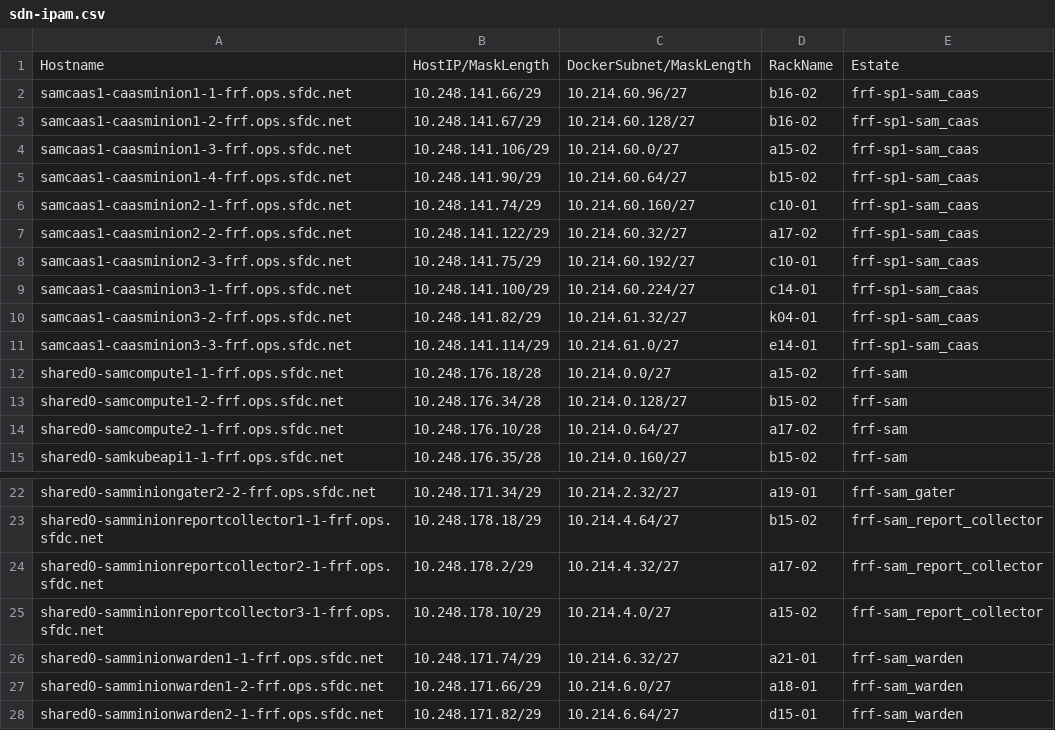
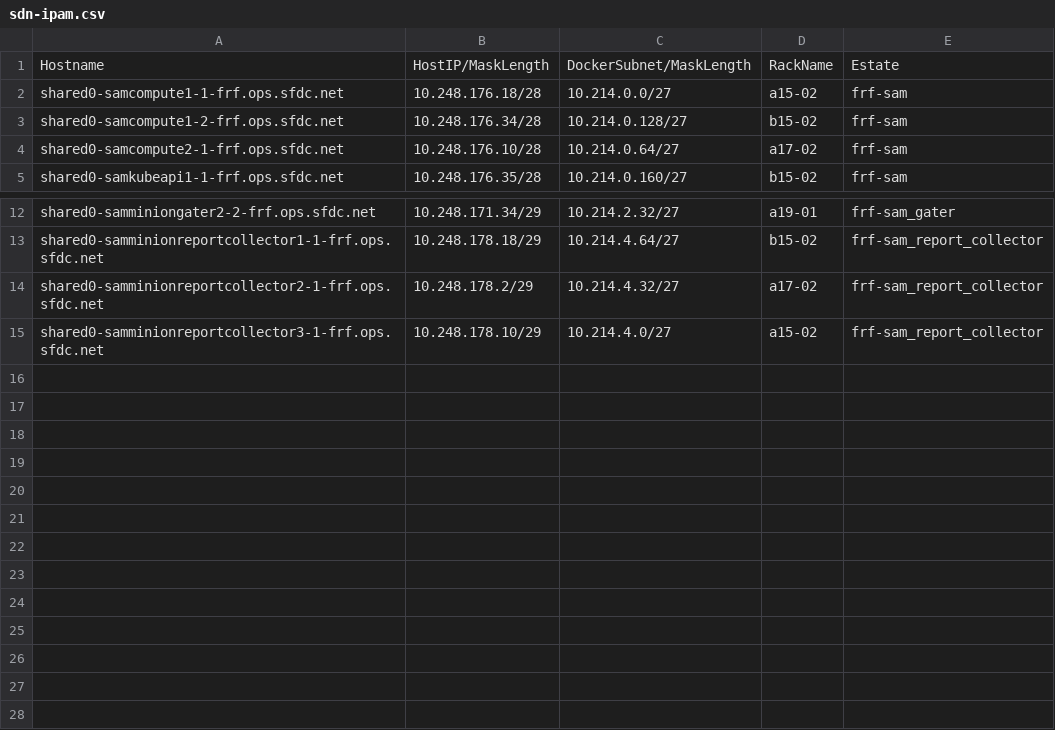
Before and after one commit to kckrithika/kaggle-challenges, a CSV file: sam-internal/sdn/frf/frf-sam/sdn-ipam.csv, drawn as a sheet; only a part is shown, gaps mark what is left out.

Commit message:
Removing the frf hosts that are not ready yet.

```diff
--- a/sam-internal/sdn/frf/frf-sam/sdn-ipam.csv
+++ b/sam-internal/sdn/frf/frf-sam/sdn-ipam.csv
@@ -1,12 +1,2 @@
 Hostname,HostIP/MaskLength,DockerSubnet/MaskLength,RackName,Estate
-samcaas1-caasminion1-1-frf.ops.sfdc.net,10.248.141.66/29,10.214.60.96/27,b16-02,frf-sp1-sam_caas
-samcaas1-caasminion1-2-frf.ops.sfdc.net,10.248.141.67/29,10.214.60.128/27,b16-02,frf-sp1-sam_caas
-samcaas1-caasminion1-3-frf.ops.sfdc.net,10.248.141.106/29,10.214.60.0/27,a15-02,frf-sp1-sam_caas
-samcaas1-caasminion1-4-frf.ops.sfdc.net,10.248.141.90/29,10.214.60.64/27,b15-02,frf-sp1-sam_caas
-samcaas1-caasminion2-1-frf.ops.sfdc.net,10.248.141.74/29,10.214.60.160/27,c10-01,frf-sp1-sam_caas
-samcaas1-caasminion2-2-frf.ops.sfdc.net,10.248.141.122/29,10.214.60.32/27,a17-02,frf-sp1-sam_caas
-samcaas1-caasminion2-3-frf.ops.sfdc.net,10.248.141.75/29,10.214.60.192/27,c10-01,frf-sp1-sam_caas
-samcaas1-caasminion3-1-frf.ops.sfdc.net,10.248.141.100/29,10.214.60.224/27,c14-01,frf-sp1-sam_caas
-samcaas1-caasminion3-2-frf.ops.sfdc.net,10.248.141.82/29,10.214.61.32/27,k04-01,frf-sp1-sam_caas
-samcaas1-caasminion3-3-frf.ops.sfdc.net,10.248.141.114/29,10.214.61.0/27,e14-01,frf-sp1-sam_caas
 shared0-samcompute1-1-frf.ops.sfdc.net,10.248.176.18/28,10.214.0.0/27,a15-02,frf-sam
@@ -25,4 +15 @@ shared0-samminionreportcollector2-1-frf.ops.sfdc.net,10.248.178.2/29,10.214.4.32
 shared0-samminionreportcollector3-1-frf.ops.sfdc.net,10.248.178.10/29,10.214.4.0/27,a15-02,frf-sam_report_collector
-shared0-samminionwarden1-1-frf.ops.sfdc.net,10.248.171.74/29,10.214.6.32/27,a21-01,frf-sam_warden
-shared0-samminionwarden1-2-frf.ops.sfdc.net,10.248.171.66/29,10.214.6.0/27,a18-01,frf-sam_warden
-shared0-samminionwarden2-1-frf.ops.sfdc.net,10.248.171.82/29,10.214.6.64/27,d15-01,frf-sam_warden
```
